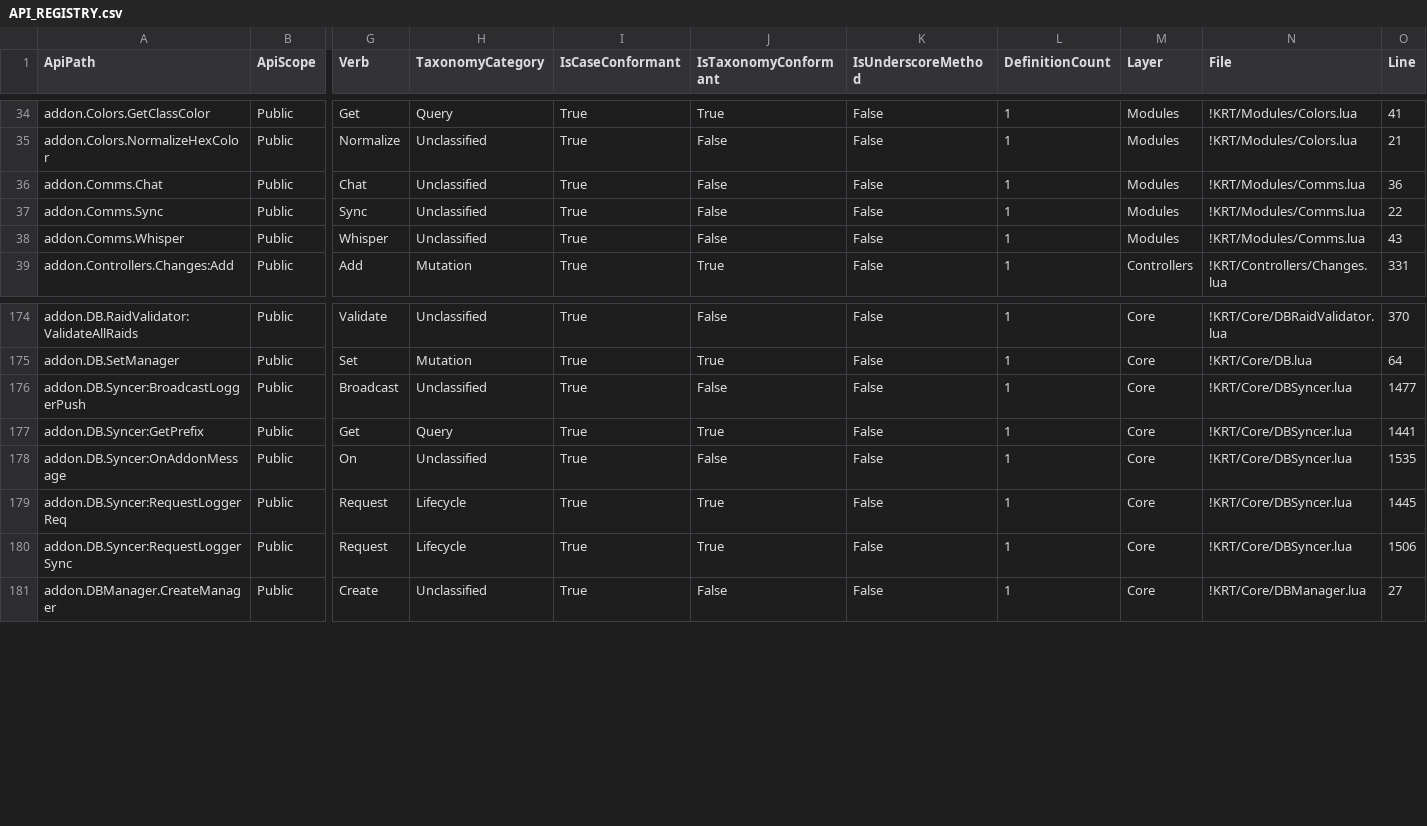
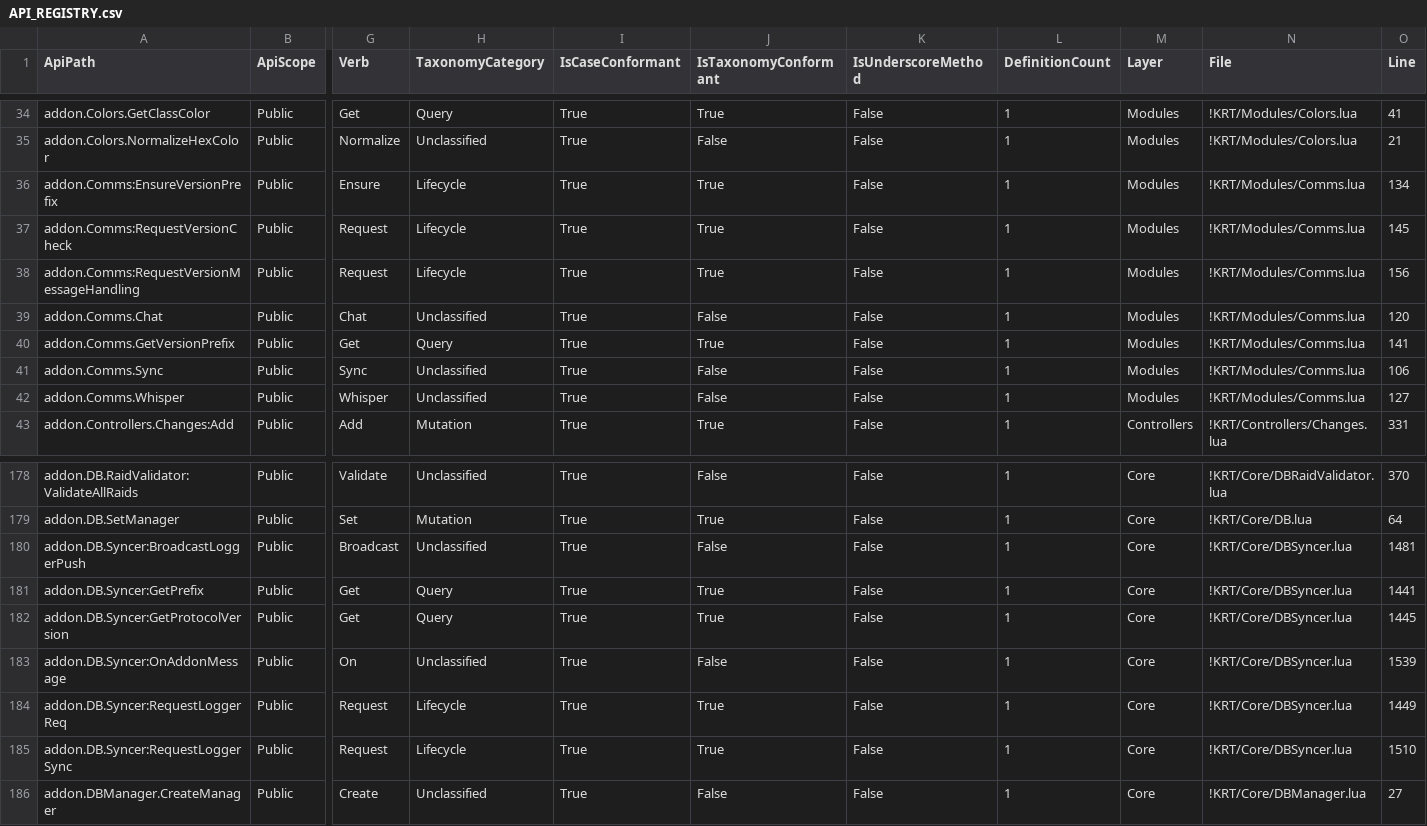
Before and after one commit to sk1zzovsmx/KRT-improved, a CSV file: docs/API_REGISTRY.csv, drawn as a sheet; only a part is shown, gaps mark what is left out; addresses are those after the commit; rows hold the shown columns only; the diff covers the shown part only; the diff names each change by its address in the sheet, - before the commit and + after, or states it on an @@ line.

```diff
--- a/docs/API_REGISTRY.csv
+++ b/docs/API_REGISTRY.csv
+row 36: addon.Comms:EnsureVersionPrefix | Public | Ensure | Lifecycle | True | True | False | 1 | Modules | !KRT/Modules/Comms.lua | 134
+row 37: addon.Comms:RequestVersionCheck | Public | Request | Lifecycle | True | True | False | 1 | Modules | !KRT/Modules/Comms.lua | 145
+row 38: addon.Comms:RequestVersionMessageHandling | Public | Request | Lifecycle | True | True | False | 1 | Modules | !KRT/Modules/Comms.lua | 156
-O39 (Line): 36
+O39 (Line): 120
+row 40: addon.Comms.GetVersionPrefix | Public | Get | Query | True | True | False | 1 | Modules | !KRT/Modules/Comms.lua | 141
-O41 (Line): 22
+O41 (Line): 106
-O42 (Line): 43
+O42 (Line): 127
-O180 (Line): 1477
+O180 (Line): 1481
+row 182: addon.DB.Syncer:GetProtocolVersion | Public | Get | Query | True | True | False | 1 | Core | !KRT/Core/DBSyncer.lua | 1445
-O183 (Line): 1535
+O183 (Line): 1539
-O184 (Line): 1445
+O184 (Line): 1449
-O185 (Line): 1506
+O185 (Line): 1510
```
Also changed, not shown: 12 edited cells elsewhere in this file, docs/API_REGISTRY_PUBLIC.csv, docs/FUNCTION_REGISTRY.csv, 9 other files.
